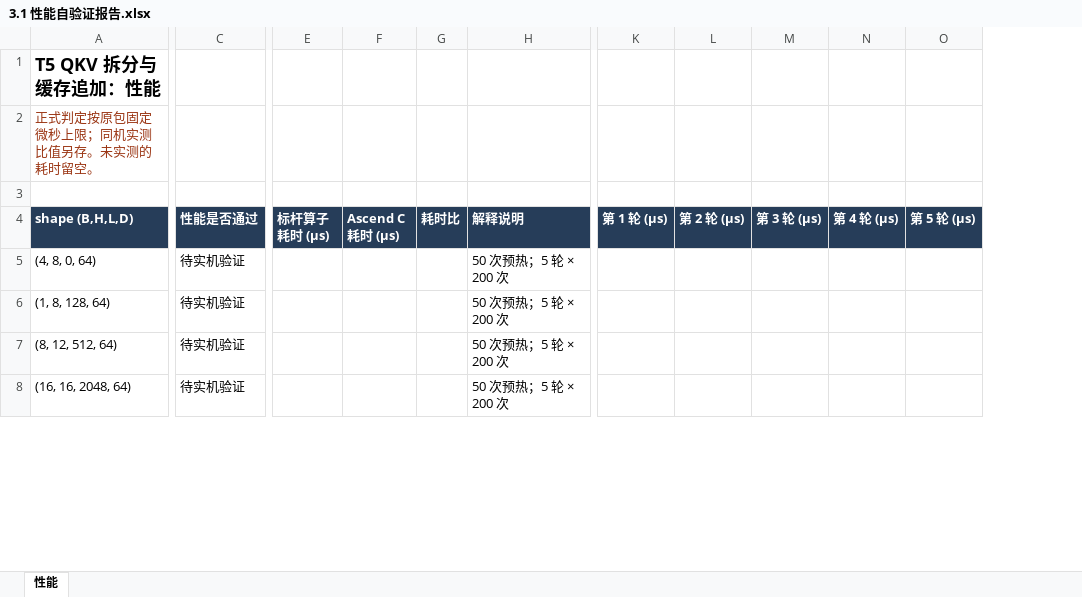
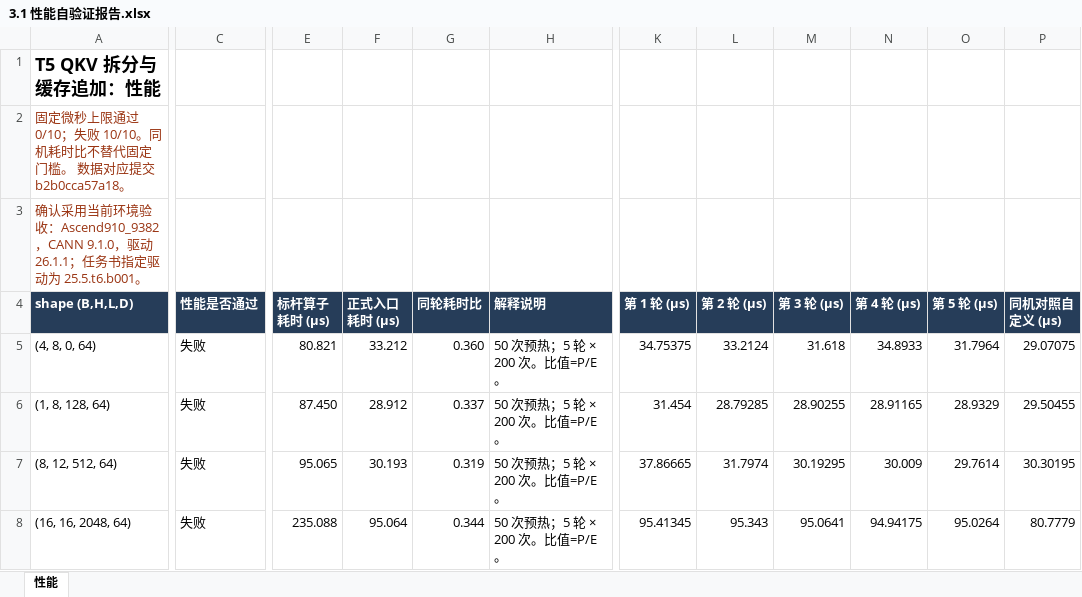
Before and after one commit to wangzhao-11a/t5-qkv-append-cache, an Excel workbook: task_submission/3.1 性能自验证报告.xlsx, sheet 性能, drawn as a sheet; only a part is shown, gaps mark what is left out; values as stored, in another font and other column widths than the file's, no borders; conditional formats not drawn; removed rows and columns are numbered as before the commit, all else as after; the diff covers the shown part only; the diff names each change by its address in the sheet, - before the commit and + after, or states it on an @@ line.

```diff
--- a/task_submission/3.1 性能自验证报告.xlsx (sheet 性能)
+++ b/task_submission/3.1 性能自验证报告.xlsx (sheet 性能)
-column F (Ascend C 耗时 (μs)), empty
-column G (耗时比), empty
+column F (正式入口耗时 (μs)), rows 5-8: 33.212 | 28.912 | 30.193 | 95.064
+column G (同轮耗时比), rows 5-8: 0.360 | 0.337 | 0.319 | 0.344
+column P (同机对照自定义 (μs)), rows 5-8: 29.07075 | 29.50455 | 30.30195 | 80.7779
-A2 (shape (B,H,L,D)): 正式判定按原包固定微秒上限；同机实测比值另存。未实测的耗时留空。
+A2 (shape (B,H,L,D)): 固定微秒上限通过 0/10；失败 10/10。同机耗时比不替代固定门槛。 数据对应提交 b2b0cca57a18。
-A3 (shape (B,H,L,D)): (empty)
+A3 (shape (B,H,L,D)): 确认采用当前环境验收：Ascend910_9382，CANN 9.1.0，驱动 26.1.1；任务书指定驱动为 25.5.t6.b001。
-C5:C8 (性能是否通过): 待实机验证
+C5:C8 (性能是否通过): 失败
-E5 (标杆算子耗时 (μs)): (empty)
+E5 (标杆算子耗时 (μs)): 80.821
-H5:H8 (解释说明): 50 次预热；5 轮 × 200 次
+H5:H8 (解释说明): 50 次预热；5 轮 × 200 次。比值=P/E。
-K5 (第 1 轮 (μs)): (empty)
+K5 (第 1 轮 (μs)): 34.75375
-L5 (第 2 轮 (μs)): (empty)
+L5 (第 2 轮 (μs)): 33.2124
-M5 (第 3 轮 (μs)): (empty)
+M5 (第 3 轮 (μs)): 31.618
-N5 (第 4 轮 (μs)): (empty)
+N5 (第 4 轮 (μs)): 34.8933
-O5 (第 5 轮 (μs)): (empty)
+O5 (第 5 轮 (μs)): 31.7964
-E6 (标杆算子耗时 (μs)): (empty)
+E6 (标杆算子耗时 (μs)): 87.450
-K6 (第 1 轮 (μs)): (empty)
+K6 (第 1 轮 (μs)): 31.454
-L6 (第 2 轮 (μs)): (empty)
+L6 (第 2 轮 (μs)): 28.79285
-M6 (第 3 轮 (μs)): (empty)
+M6 (第 3 轮 (μs)): 28.90255
-N6 (第 4 轮 (μs)): (empty)
+N6 (第 4 轮 (μs)): 28.91165
-O6 (第 5 轮 (μs)): (empty)
+O6 (第 5 轮 (μs)): 28.9329
-E7 (标杆算子耗时 (μs)): (empty)
+E7 (标杆算子耗时 (μs)): 95.065
-K7 (第 1 轮 (μs)): (empty)
+K7 (第 1 轮 (μs)): 37.86665
-L7 (第 2 轮 (μs)): (empty)
+L7 (第 2 轮 (μs)): 31.7974
-M7 (第 3 轮 (μs)): (empty)
+M7 (第 3 轮 (μs)): 30.19295
-N7 (第 4 轮 (μs)): (empty)
+N7 (第 4 轮 (μs)): 30.009
-O7 (第 5 轮 (μs)): (empty)
+O7 (第 5 轮 (μs)): 29.7614
-E8 (标杆算子耗时 (μs)): (empty)
+E8 (标杆算子耗时 (μs)): 235.088
-K8 (第 1 轮 (μs)): (empty)
+K8 (第 1 轮 (μs)): 95.41345
-L8 (第 2 轮 (μs)): (empty)
+L8 (第 2 轮 (μs)): 95.343
-M8 (第 3 轮 (μs)): (empty)
+M8 (第 3 轮 (μs)): 95.0641
-N8 (第 4 轮 (μs)): (empty)
+N8 (第 4 轮 (μs)): 94.94175
-O8 (第 5 轮 (μs)): (empty)
+O8 (第 5 轮 (μs)): 95.0264
```
Also changed, not shown: 48 edited cells elsewhere in this sheet, task_submission/2.1 精度自验证报告.xlsx, task_submission/4.1 内存自验证报告.xlsx, 47 other files.
